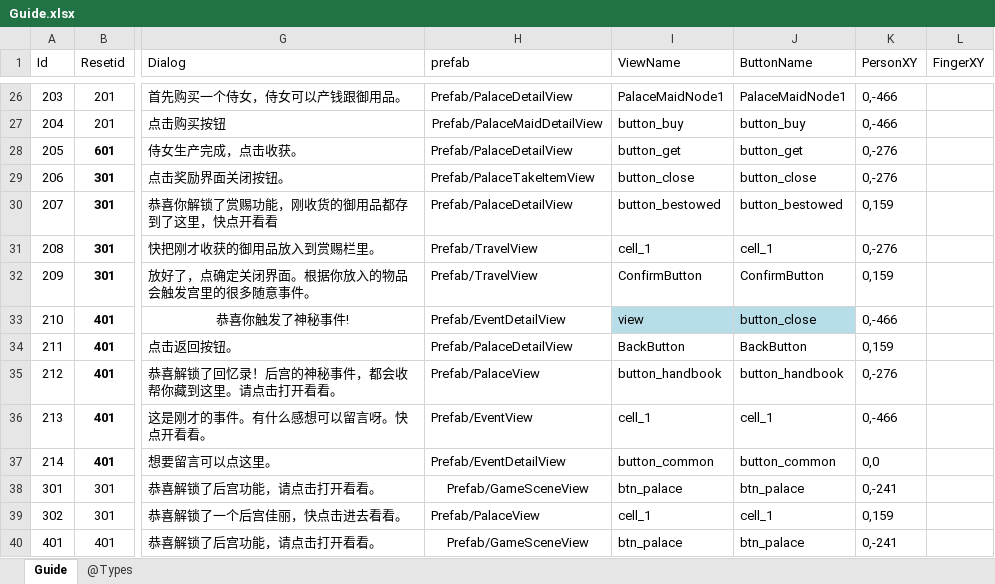
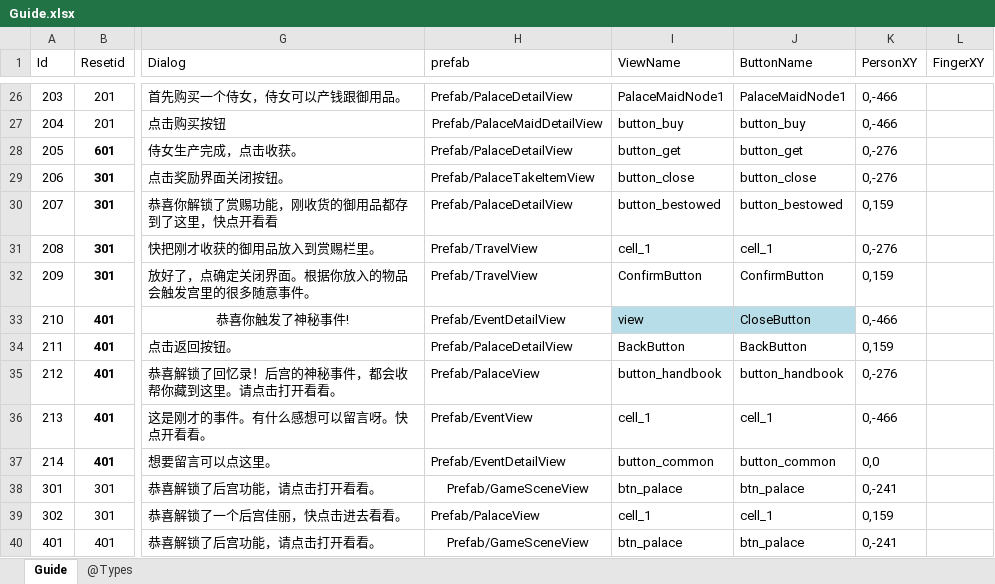
Before and after one commit to gaozhengshuang/familyfight, an Excel workbook: docs/excel/Guide.xlsx, sheet Guide, drawn as a sheet; only a part is shown, gaps mark what is left out; values as stored, in another font and other column widths than the file's, no borders; the diff names each change by its address in the sheet, - before the commit and + after, or states it on an @@ line.

Commit message:
表格提交

```diff
--- a/docs/excel/Guide.xlsx (sheet Guide)
+++ b/docs/excel/Guide.xlsx (sheet Guide)
-J33 (ButtonName): button_close
+J33 (ButtonName): CloseButton
```
